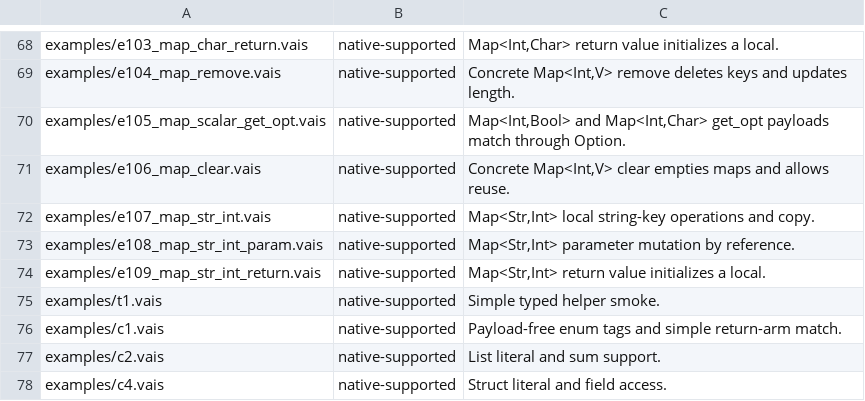
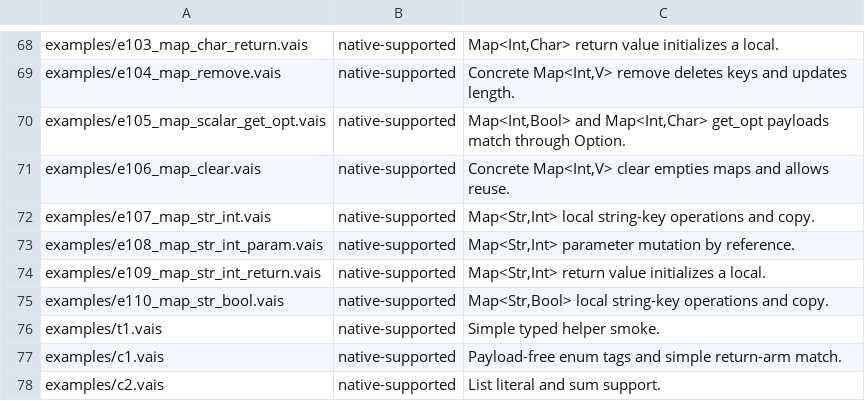
Before and after one commit to vaislang/vais, a TSV file: tools/vaisc-parity.tsv, drawn as a sheet; only a part is shown, gaps mark what is left out; the shorter side is filled out with more unchanged rows; the diff names each change by its address in the sheet, - before the commit and + after, or states it on an @@ line.

Commit message:
Promote Map Str Bool locals

```diff
--- a/tools/vaisc-parity.tsv
+++ b/tools/vaisc-parity.tsv
+row 75: examples/e110_map_str_bool.vais | native-supported | Map<Str,Bool> local string-key operations and copy.
```
Also changed, not shown: 15 other files.
